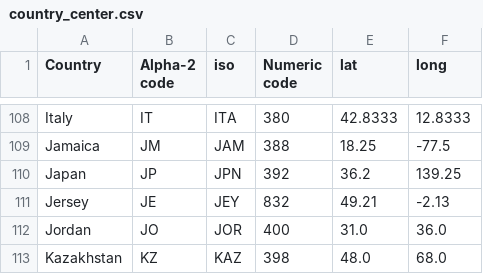
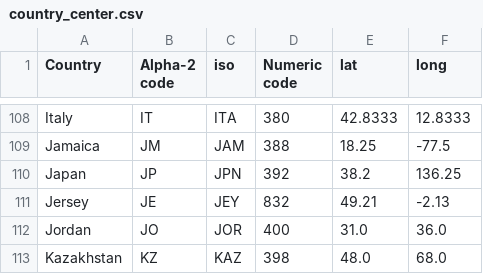
Before and after one commit to com-480-data-visualization/netflix-scrapers, a CSV file: data/country_center.csv, drawn as a sheet; only a part is shown, gaps mark what is left out.

```diff
--- a/data/country_center.csv
+++ b/data/country_center.csv
@@ -109,3 +109,3 @@ Italy,IT,ITA,380,42.8333,12.8333
 Jamaica,JM,JAM,388,18.25,-77.5
-Japan,JP,JPN,392,36.2,139.25
+Japan,JP,JPN,392,38.2,136.25
 Jersey,JE,JEY,832,49.21,-2.13
```
Also changed, not shown: data/world_data.csv, 4 other files.
